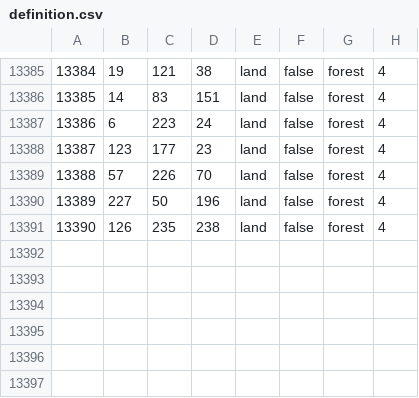
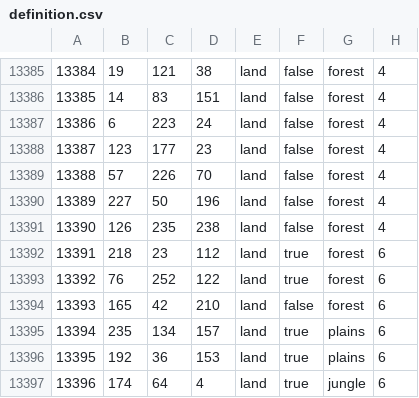
Before and after one commit to Heritier-Du-Roi-Team/heritierduroi, a CSV file: map/definition.csv, drawn as a sheet; only a part is shown, gaps mark what is left out.

```diff
--- a/map/definition.csv
+++ b/map/definition.csv
@@ -13391 +13391,7 @@
 13390;126;235;238;land;false;forest;4
+13391;218;23;112;land;true;forest;6
+13392;76;252;122;land;true;forest;6
+13393;165;42;210;land;false;forest;6
+13394;235;134;157;land;true;plains;6
+13395;192;36;153;land;true;plains;6
+13396;174;64;4;land;true;jungle;6
```
Also changed, not shown: 43 other files.
